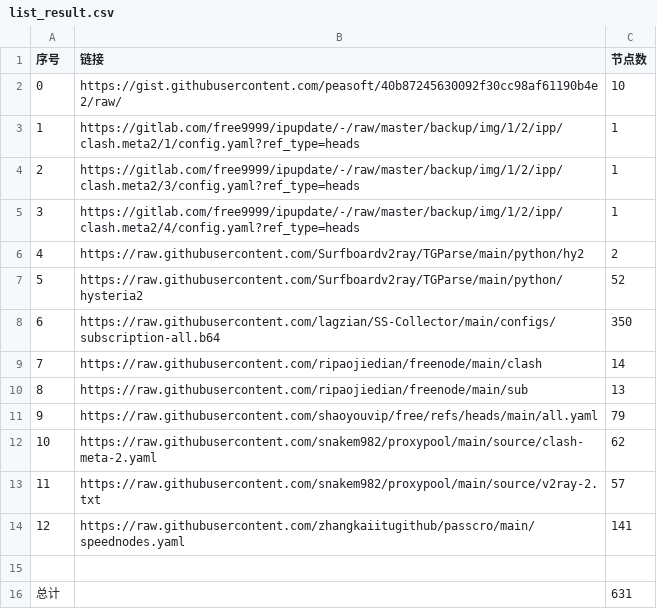
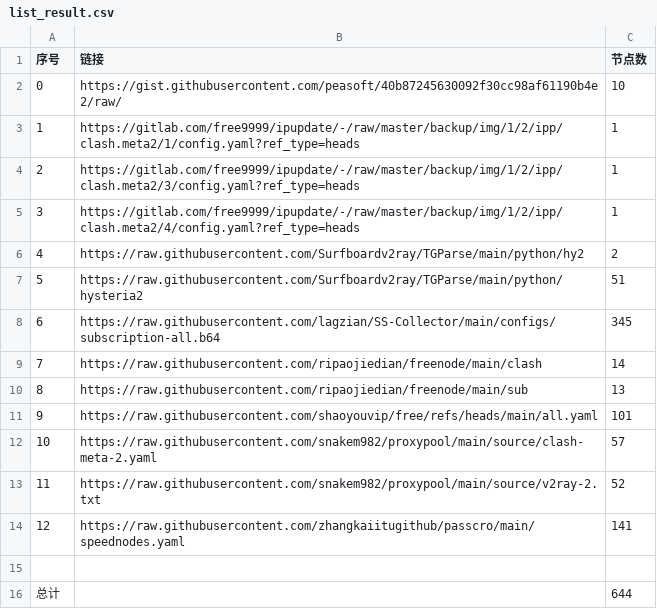
Before and after one commit to liuhuo12358/vpn-cdn, a CSV file: list_result.csv, drawn as a sheet.

```diff
--- a/list_result.csv
+++ b/list_result.csv
@@ -6,11 +6,11 @@
 4,https://raw.githubusercontent.com/Surfboardv2ray/TGParse/main/python/hy2,2
-5,https://raw.githubusercontent.com/Surfboardv2ray/TGParse/main/python/hysteria2,52
-6,https://raw.githubusercontent.com/lagzian/SS-Collector/main/configs/subscription-all.b64,350
+5,https://raw.githubusercontent.com/Surfboardv2ray/TGParse/main/python/hysteria2,51
+6,https://raw.githubusercontent.com/lagzian/SS-Collector/main/configs/subscription-all.b64,345
 7,https://raw.githubusercontent.com/ripaojiedian/freenode/main/clash,14
 8,https://raw.githubusercontent.com/ripaojiedian/freenode/main/sub,13
-9,https://raw.githubusercontent.com/shaoyouvip/free/refs/heads/main/all.yaml,79
-10,https://raw.githubusercontent.com/snakem982/proxypool/main/source/clash-meta-2.yaml,62
-11,https://raw.githubusercontent.com/snakem982/proxypool/main/source/v2ray-2.txt,57
+9,https://raw.githubusercontent.com/shaoyouvip/free/refs/heads/main/all.yaml,101
+10,https://raw.githubusercontent.com/snakem982/proxypool/main/source/clash-meta-2.yaml,57
+11,https://raw.githubusercontent.com/snakem982/proxypool/main/source/v2ray-2.txt,52
 12,https://raw.githubusercontent.com/zhangkaiitugithub/passcro/main/speednodes.yaml,141
 
-总计,,631
+总计,,644
```
Also changed, not shown: 29 other files.
